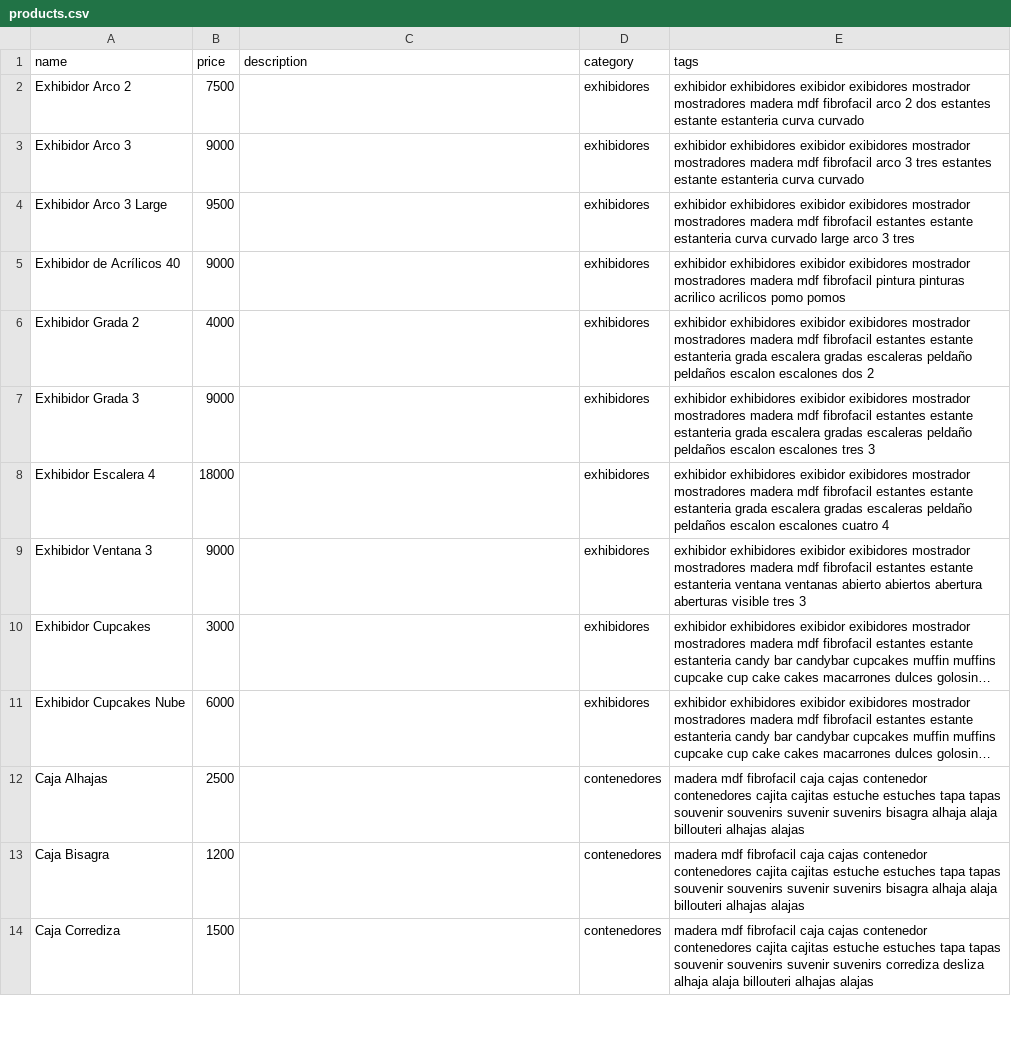
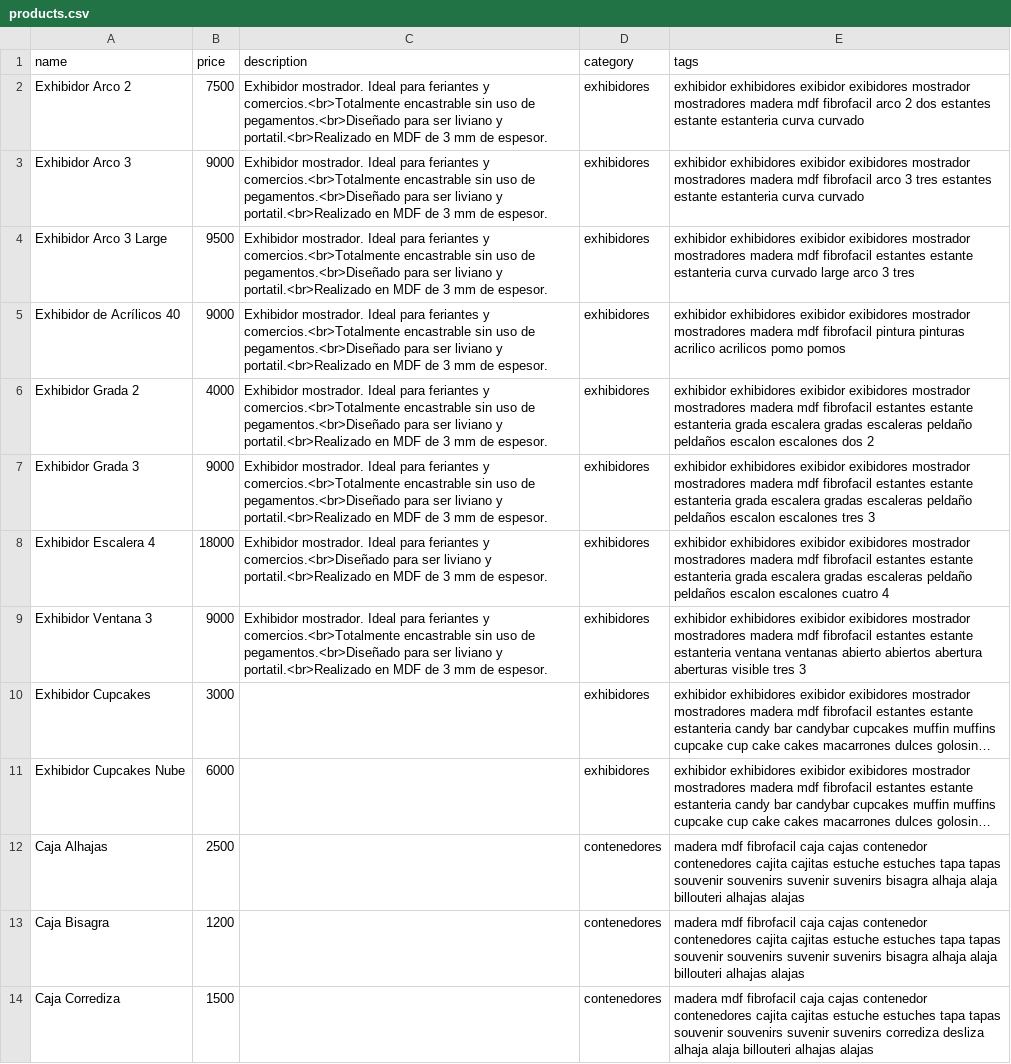
Before and after one commit to ezequielleonzybert/catalog-test, a CSV file: docs/data/products.csv, drawn as a sheet; only a part is shown; long unchanged cells end in …; the diff names each change by its address in the sheet, - before the commit and + after, or states it on an @@ line.

Commit message:
nodata

```diff
--- a/docs/data/products.csv
+++ b/docs/data/products.csv
-C2:C7 (description): (empty)
+C2:C7 (description): Exhibidor mostrador. Ideal para feriantes y comercios.<br>Totalmente encastrable sin uso de pegamentos.<br>Diseñado para ser liviano y portatil.<br>Realizado en MDF de 3 mm de espesor.
-C8 (description): (empty)
+C8 (description): Exhibidor mostrador. Ideal para feriantes y comercios.<br>Diseñado para ser liviano y portatil.<br>Realizado en MDF de 3 mm de espesor.
-C9 (description): (empty)
+C9 (description): Exhibidor mostrador. Ideal para feriantes y comercios.<br>Totalmente encastrable sin uso de pegamentos.<br>Diseñado para ser liviano y portatil.<br>Realizado en MDF de 3 mm de espesor.
```
